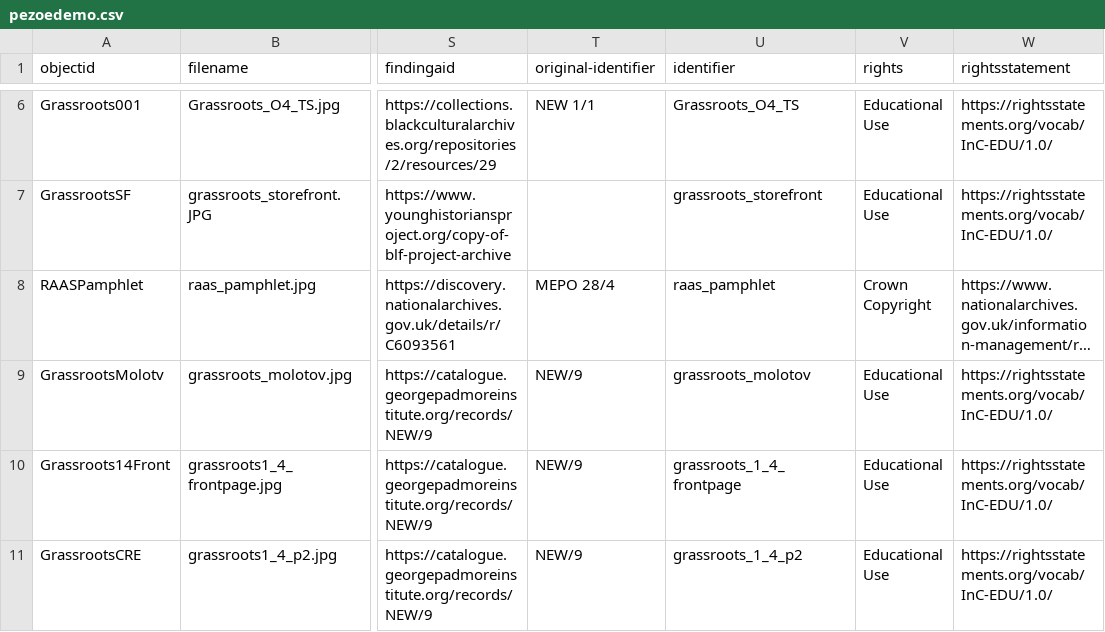
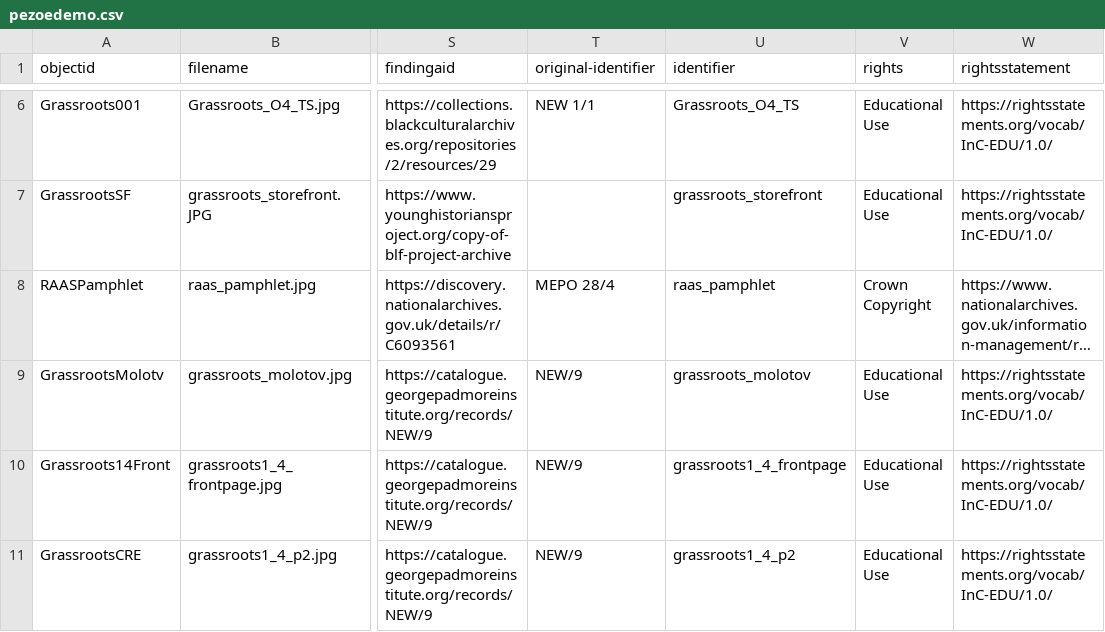
Before and after one commit to blanksonp/perryoedemo, a CSV file: _data/pezoedemo.csv, drawn as a sheet; only a part is shown, gaps mark what is left out; long unchanged cells end in …; the diff names each change by its address in the sheet, - before the commit and + after, or states it on an @@ line.

Commit message:
update csv file

```diff
--- a/_data/pezoedemo.csv
+++ b/_data/pezoedemo.csv
-U10 (identifier): grassroots_1_4_frontpage
+U10 (identifier): grassroots1_4_frontpage
-U11 (identifier): grassroots_1_4_p2
+U11 (identifier): grassroots1_4_p2
```
